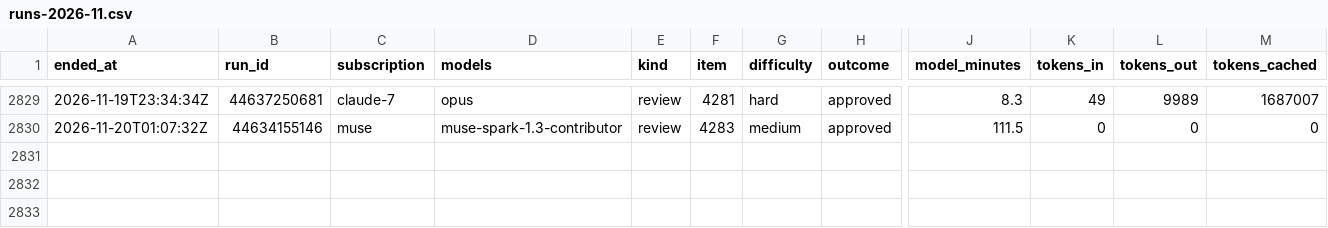
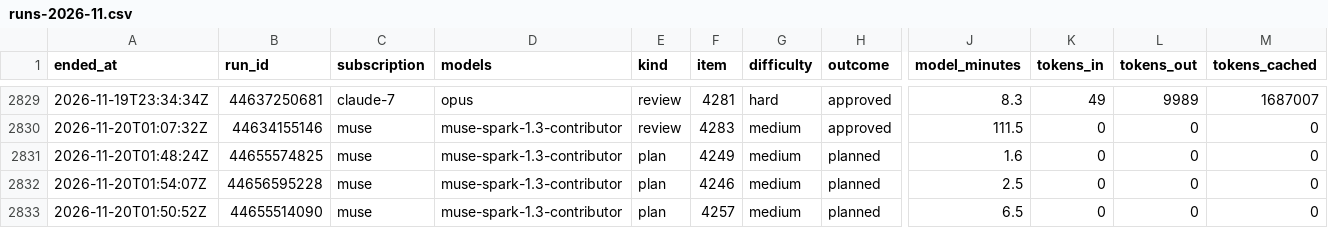
Before and after one commit to Jlore-Studios/JackiOh, a CSV file: usage/runs-2026-11.csv, drawn as a sheet; only a part is shown, gaps mark what is left out; rows hold the shown columns only; the diff names each change by its address in the sheet, - before the commit and + after, or states it on an @@ line.

Commit message:
usage: 36 row(s), 0 session(s), 0 week(s) [skip ci]

```diff
--- a/usage/runs-2026-11.csv
+++ b/usage/runs-2026-11.csv
+row 2831: 2026-11-20T01:48:24Z | 44655574825 | muse | muse-spark-1.3-contributor | plan | 4249 | medium | planned | 1.6 | 0 | 0 | 0
+row 2832: 2026-11-20T01:54:07Z | 44656595228 | muse | muse-spark-1.3-contributor | plan | 4246 | medium | planned | 2.5 | 0 | 0 | 0
+row 2833: 2026-11-20T01:50:52Z | 44655514090 | muse | muse-spark-1.3-contributor | plan | 4257 | medium | planned | 6.5 | 0 | 0 | 0
```
Also changed, not shown: usage/pools-2026-11.csv, 2 other files.
